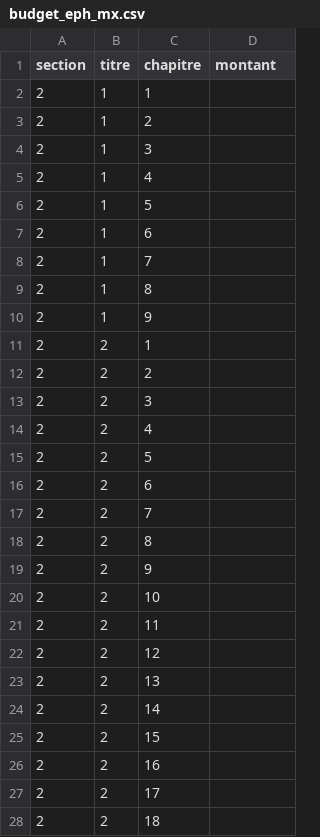
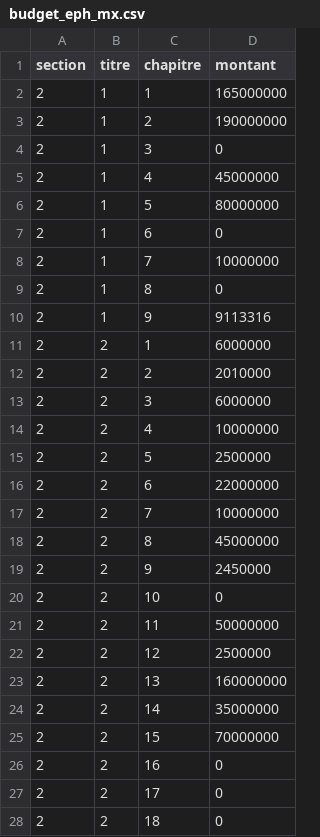
Before and after one commit to tibaredha/datasets.dsp, a CSV file: data-raw/budget/budget_25/budget_eph_mx.csv, drawn as a sheet; only a part is shown; the diff covers the shown part only.

```diff
--- a/data-raw/budget/budget_25/budget_eph_mx.csv
+++ b/data-raw/budget/budget_25/budget_eph_mx.csv
@@ -1,28 +1,28 @@
 section;titre;chapitre;montant
-2;1;1;
-2;1;2;
-2;1;3;
-2;1;4;
-2;1;5;
-2;1;6;
-2;1;7;
-2;1;8;
-2;1;9;
-2;2;1;
-2;2;2;
-2;2;3;
-2;2;4;
-2;2;5;
-2;2;6;
-2;2;7;
-2;2;8;
-2;2;9;
-2;2;10;
-2;2;11;
-2;2;12;
-2;2;13;
-2;2;14;
-2;2;15;
-2;2;16;
-2;2;17;
-2;2;18;
+2;1;1;165000000
+2;1;2;190000000
+2;1;3;0
+2;1;4;45000000
+2;1;5;80000000
+2;1;6;0
+2;1;7;10000000
+2;1;8;0
+2;1;9;9113316
+2;2;1;6000000
+2;2;2;2010000
+2;2;3;6000000
+2;2;4;10000000
+2;2;5;2500000
+2;2;6;22000000
+2;2;7;10000000
+2;2;8;45000000
+2;2;9;2450000
+2;2;10;0
+2;2;11;50000000
+2;2;12;2500000
+2;2;13;160000000
+2;2;14;35000000
+2;2;15;70000000
+2;2;16;0
+2;2;17;0
+2;2;18;0
```
Also changed, not shown: 3 edited cells elsewhere in this file, data-raw/budget/budget_26/budget_eph_mx.csv, 2 other files.
